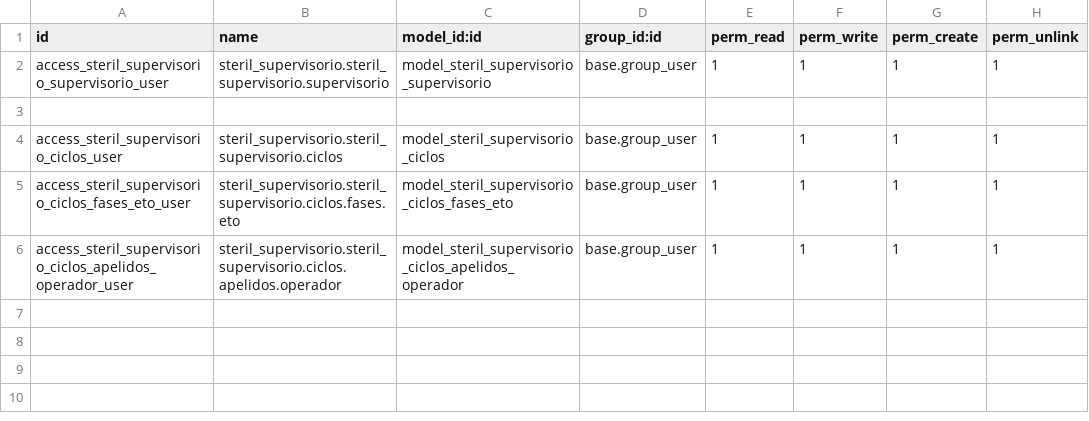
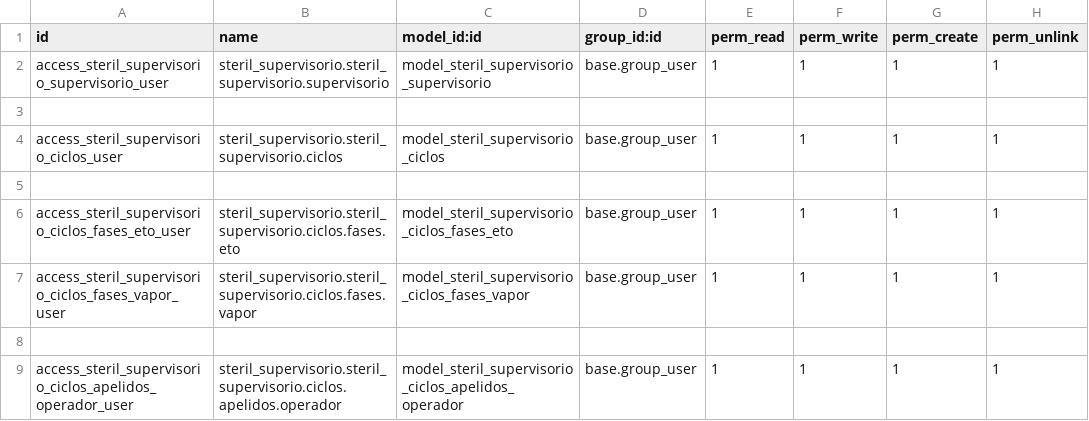
Before and after one commit to afonsorcarvalho/steril_supervisorio, a CSV file: security/ir.model.access.csv, drawn as a sheet; the diff names each change by its address in the sheet, - before the commit and + after, or states it on an @@ line.

```diff
--- a/security/ir.model.access.csv
+++ b/security/ir.model.access.csv
+row 5: (empty)
+row 7: access_steril_supervisorio_ciclos_fases_vapor_user | steril_supervisorio.steril_supervisorio.ciclos.fases.vapor | model_steril_supervisorio_ciclos_fases_vapor | base.group_user | 1 | 1 | 1 | 1
+row 8: (empty)
```
Also changed, not shown: 3 other files.
